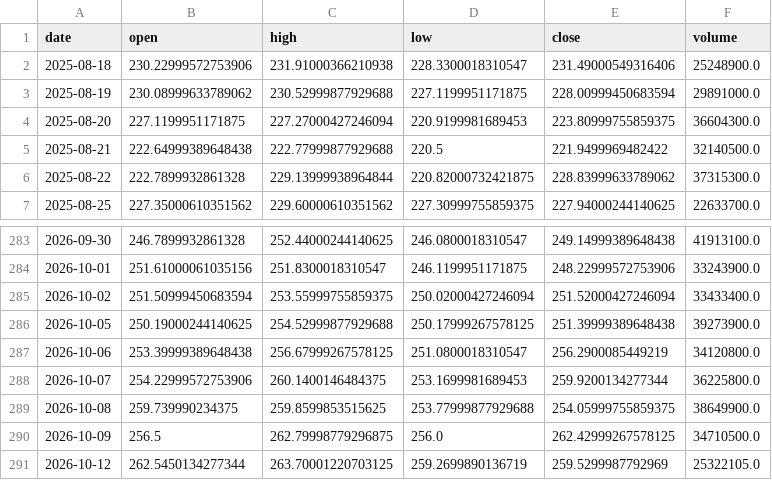
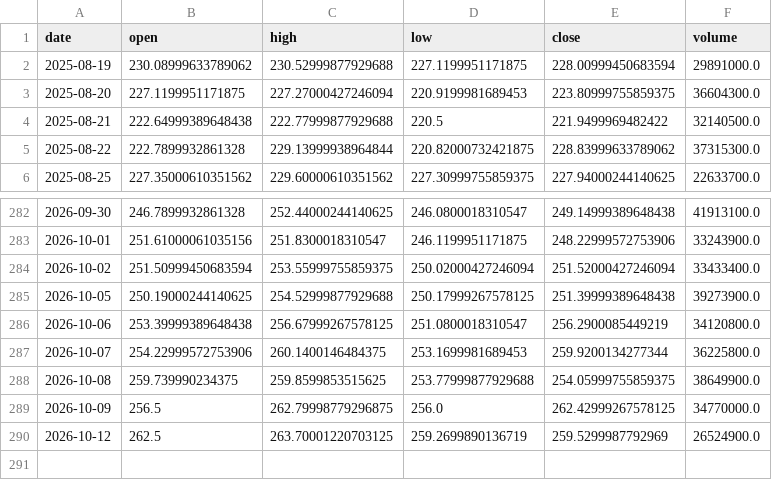
Before and after one commit to huzk4/robinhood-paper-desk, a CSV file: data/AMZN.csv, drawn as a sheet; only a part is shown, gaps mark what is left out.

```diff
--- a/data/AMZN.csv
+++ b/data/AMZN.csv
@@ -1,3 +1,2 @@
 date,open,high,low,close,volume
-2025-08-18,230.22999572753906,231.91000366210938,228.3300018310547,231.49000549316406,25248900.0
 2025-08-19,230.08999633789062,230.52999877929688,227.1199951171875,228.00999450683594,29891000.0
@@ -289,3 +288,3 @@ date,open,high,low,close,volume
 2026-10-08,259.739990234375,259.8599853515625,253.77999877929688,254.05999755859375,38649900.0
-2026-10-09,256.5,262.79998779296875,256.0,262.42999267578125,34710500.0
-2026-10-12,262.5450134277344,263.70001220703125,259.2699890136719,259.5299987792969,25322105.0
+2026-10-09,256.5,262.79998779296875,256.0,262.42999267578125,34770000.0
+2026-10-12,262.5,263.70001220703125,259.2699890136719,259.5299987792969,26524900.0
```
Also changed, not shown: data/JPM.csv, data/RSP.csv, 32 other files.
